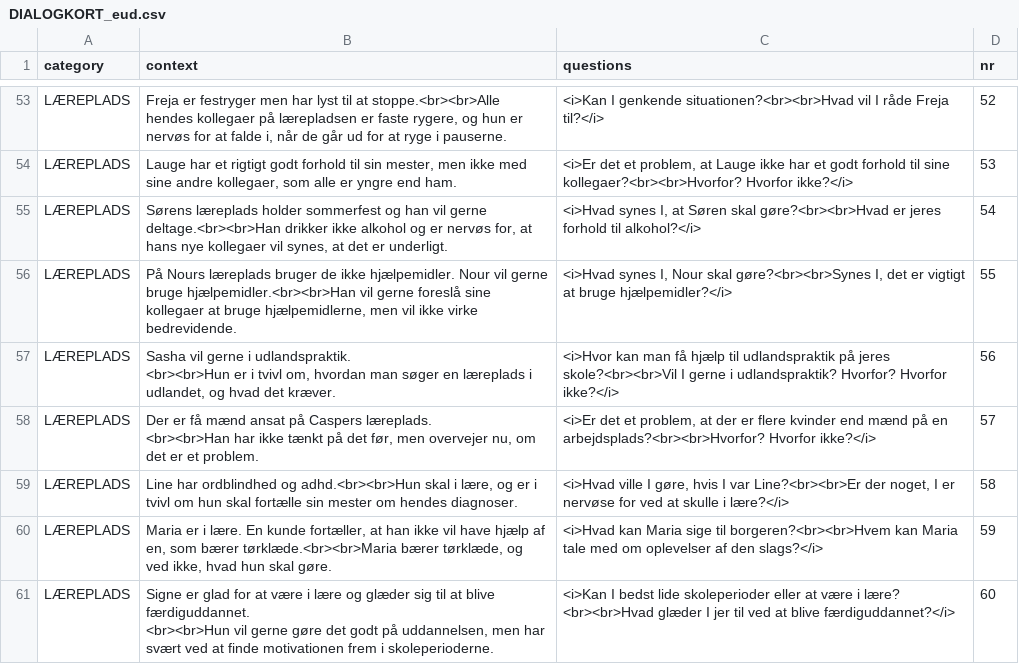
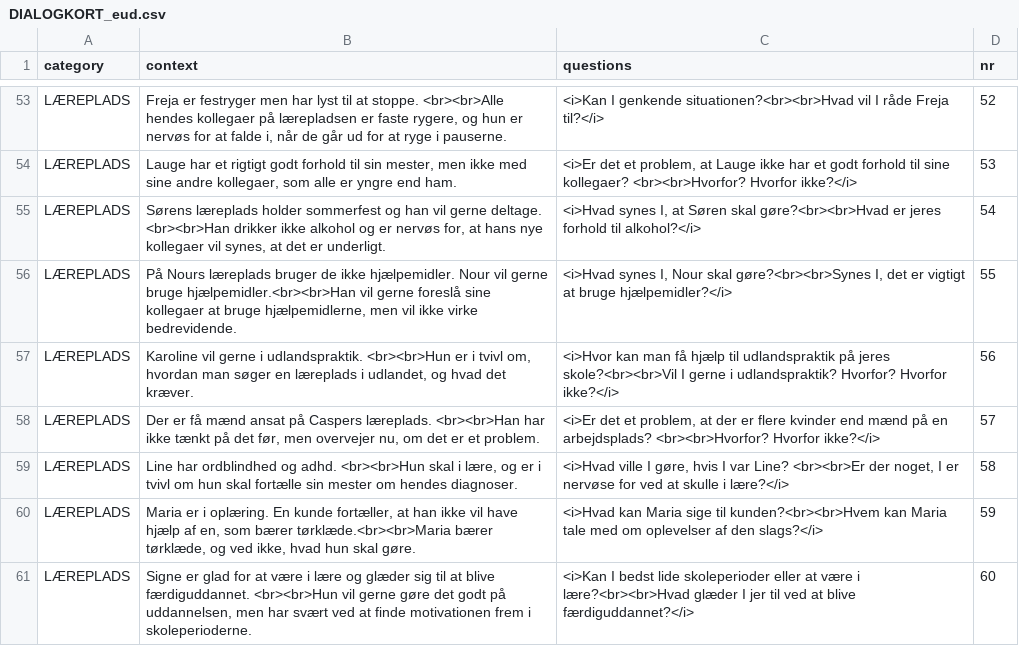
Before and after one commit to raido-org/cards, a CSV file: DIALOGKORT_eud.csv, drawn as a sheet; only a part is shown, gaps mark what is left out; ↵ is a line break in a cell; the diff covers the shown part only; the diff names each change by its address in the sheet, - before the commit and + after, or states it on an @@ line.

```diff
--- a/DIALOGKORT_eud.csv
+++ b/DIALOGKORT_eud.csv
-B53 (context): …til at stoppe.<br><br>Alle hendes kollegaer…
+B53 (context): …til at stoppe. <br><br>Alle hendes kollegaer…
-C54 (questions): …til sine kollegaer?<br><br>Hvorfor? Hvorfor ikke?</i>
+C54 (questions): …til sine kollegaer? <br><br>Hvorfor? Hvorfor ikke?</i>
-B55 (context): …vil gerne deltage.<br><br>Han drikker ikke…
+B55 (context): …vil gerne deltage. <br><br>Han drikker ikke…
-B57 (context): Sasha vil gerne…
+B57 (context): Karoline vil gerne…
-B58 (context): …et problem.
+B58 (context): …et problem.
-C58 (questions): …på en arbejdsplads?<br><br>Hvorfor? Hvorfor ikke?</i>
+C58 (questions): …på en arbejdsplads? <br><br>Hvorfor? Hvorfor ikke?</i>
-B59 (context): …ordblindhed og adhd.<br><br>Hun skal i…
+B59 (context): …ordblindhed og adhd. <br><br>Hun skal i…
-C59 (questions): …I var Line?<br><br>Er der noget,…
+C59 (questions): …I var Line? <br><br>Er der noget,…
-B60 (context): …er i lære. En kunde…
+B60 (context): …er i oplæring. En kunde…
-C60 (questions): …sige til borgeren?<br><br>Hvem kan Maria…
+C60 (questions): …sige til kunden?<br><br>Hvem kan Maria…
-B61 (context): …i skoleperioderne.
+B61 (context): …i skoleperioderne.
-C61 (questions): …være i lære? ↵ <br><br>Hvad glæder I…
+C61 (questions): …være i lære?<br><br>Hvad glæder I…
```
Also changed, not shown: 63 edited cells elsewhere in this file.
